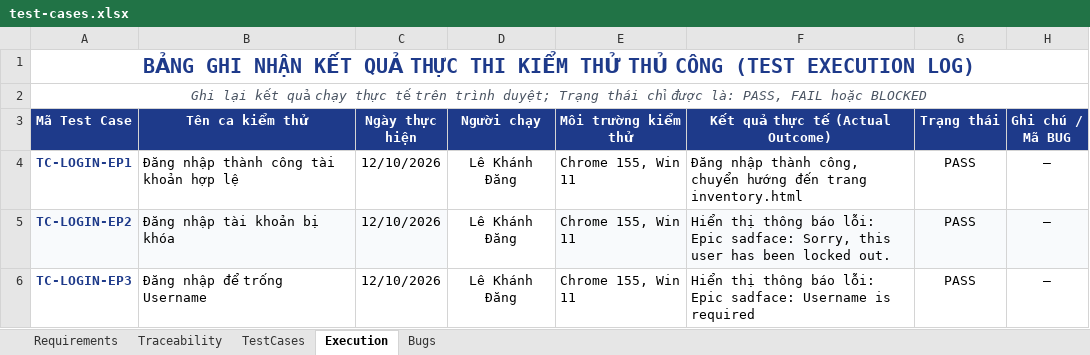
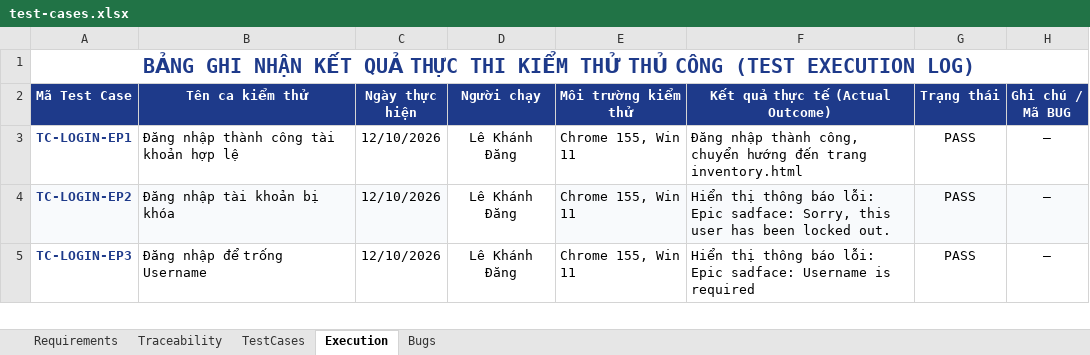
Before and after one commit to dangkhanh2610/SoftwareTesting, an Excel workbook: test-cases.xlsx, sheet Execution, drawn as a sheet; only a part is shown; values as stored, in another font and other column widths than the file's, no borders; charts and pictures and conditional formats not drawn; the diff names each change by its address in the sheet, - before the commit and + after, or states it on an @@ line.

```diff
--- a/test-cases.xlsx (sheet Execution)
+++ b/test-cases.xlsx (sheet Execution)
-row 2: Ghi lại kết quả chạy thực tế trên trình duyệt; Trạng thái chỉ được là: PASS, FAIL hoặc BLOCKED
```
Also changed, not shown: sheet TestCases, sheet Traceability, sheet Requirements, sheet Bugs, 15 other files.
